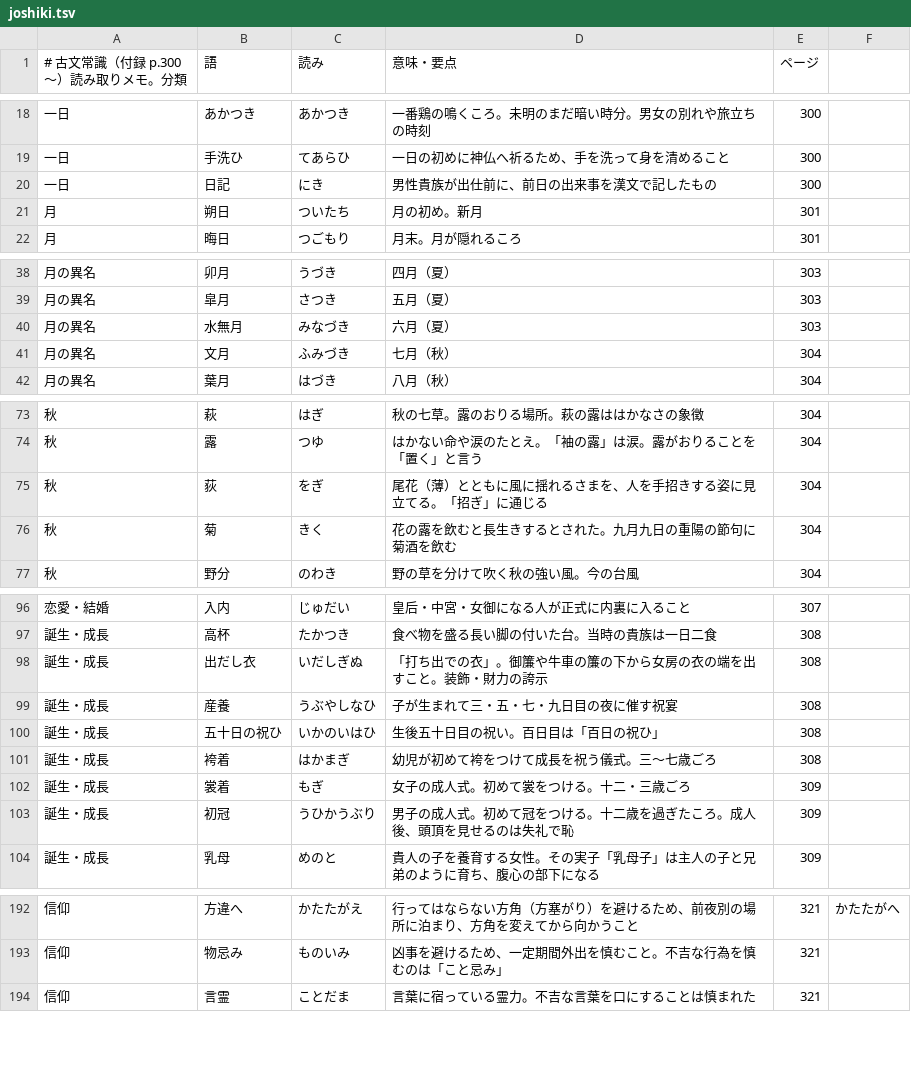
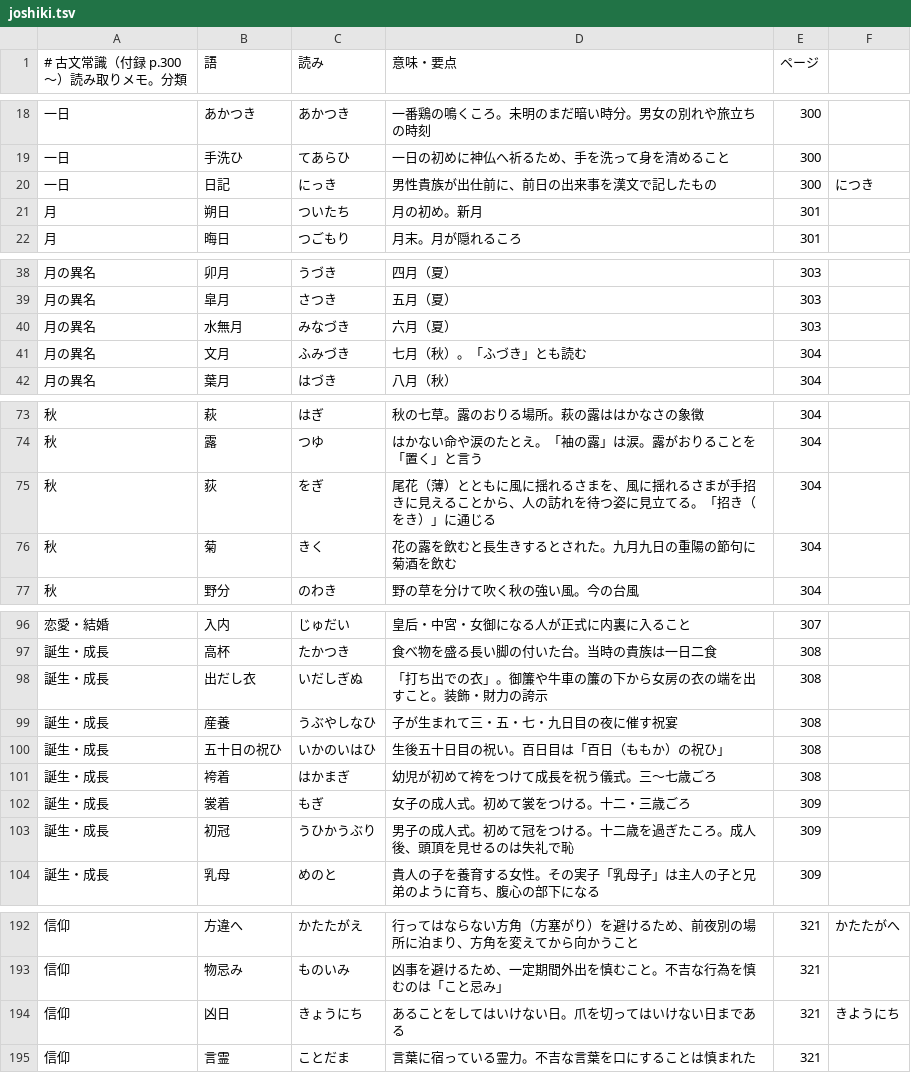
Before and after one commit to KEIIIJIMA/codex, a TSV file: tango-drill/book/joshiki.tsv, drawn as a sheet; only a part is shown, gaps mark what is left out; the diff covers the shown part only.

```diff
--- a/tango-drill/book/joshiki.tsv
+++ b/tango-drill/book/joshiki.tsv
@@ -19,3 +19,3 @@
 一日	手洗ひ	てあらひ	一日の初めに神仏へ祈るため、手を洗って身を清めること	300
-一日	日記	にき	男性貴族が出仕前に、前日の出来事を漢文で記したもの	300
+一日	日記	にっき	男性貴族が出仕前に、前日の出来事を漢文で記したもの	300	につき
 月	朔日	ついたち	月の初め。新月	301
@@ -40,3 +40,3 @@
 月の異名	水無月	みなづき	六月（夏）	303
-月の異名	文月	ふみづき	七月（秋）	304
+月の異名	文月	ふみづき	七月（秋）。「ふづき」とも読む	304
 月の異名	葉月	はづき	八月（秋）	304
@@ -74,3 +74,3 @@
 秋	露	つゆ	はかない命や涙のたとえ。「袖の露」は涙。露がおりることを「置く」と言う	304
-秋	荻	をぎ	尾花（薄）とともに風に揺れるさまを、人を手招きする姿に見立てる。「招ぎ」に通じる	304
+秋	荻	をぎ	尾花（薄）とともに風に揺れるさまを、風に揺れるさまが手招きに見えることから、人の訪れを待つ姿に見立てる。「招き（をき）」に通じる	304
 秋	菊	きく	花の露を飲むと長生きするとされた。九月九日の重陽の節句に菊酒を飲む	304
@@ -99,3 +99,3 @@
 誕生・成長	産養	うぶやしなひ	子が生まれて三・五・七・九日目の夜に催す祝宴	308
-誕生・成長	五十日の祝ひ	いかのいはひ	生後五十日目の祝い。百日目は「百日の祝ひ」	308
+誕生・成長	五十日の祝ひ	いかのいはひ	生後五十日目の祝い。百日目は「百日（ももか）の祝ひ」	308
 誕生・成長	袴着	はかまぎ	幼児が初めて袴をつけて成長を祝う儀式。三〜七歳ごろ	308
@@ -193,2 +193,3 @@
 信仰	物忌み	ものいみ	凶事を避けるため、一定期間外出を慎むこと。不吉な行為を慎むのは「こと忌み」	321
+信仰	凶日	きょうにち	あることをしてはいけない日。爪を切ってはいけない日まである	321	きようにち
 信仰	言霊	ことだま	言葉に宿っている霊力。不吉な言葉を口にすることは慎まれた	321
```
Also changed, not shown: 7 edited cells elsewhere in this file, tango-drill/book/mm_yomi.tsv, 5 other files.
